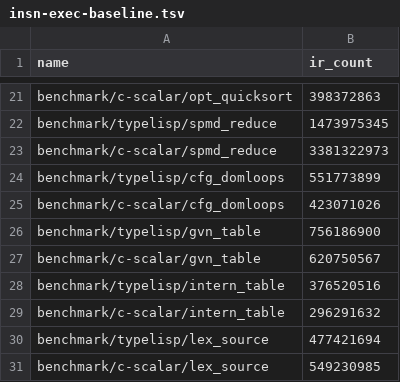
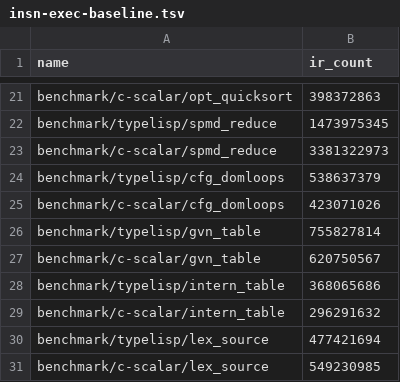
Before and after one commit to JoNil-Botta/typelisp, a TSV file: perf/insn-exec-baseline.tsv, drawn as a sheet; only a part is shown, gaps mark what is left out.

```diff
--- a/perf/insn-exec-baseline.tsv
+++ b/perf/insn-exec-baseline.tsv
@@ -23,7 +23,7 @@ benchmark/typelisp/spmd_reduce	1473975345
 benchmark/c-scalar/spmd_reduce	3381322973
-benchmark/typelisp/cfg_domloops	551773899
+benchmark/typelisp/cfg_domloops	538637379
 benchmark/c-scalar/cfg_domloops	423071026
-benchmark/typelisp/gvn_table	756186900
+benchmark/typelisp/gvn_table	755827814
 benchmark/c-scalar/gvn_table	620750567
-benchmark/typelisp/intern_table	376520516
+benchmark/typelisp/intern_table	368065686
 benchmark/c-scalar/intern_table	296291632
```
